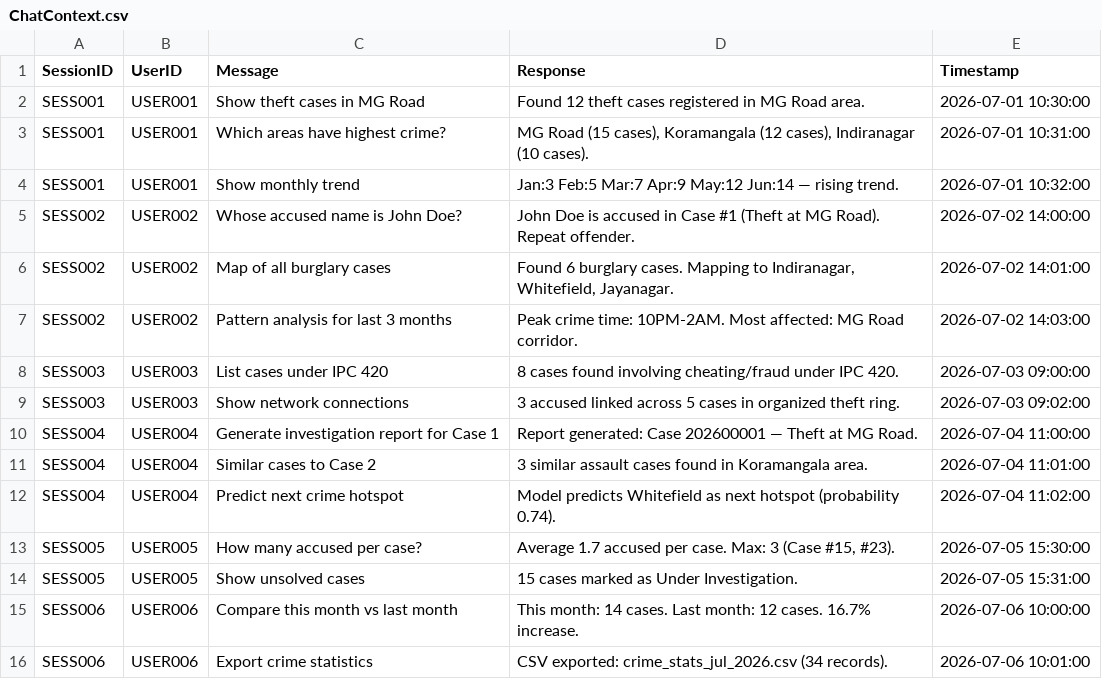
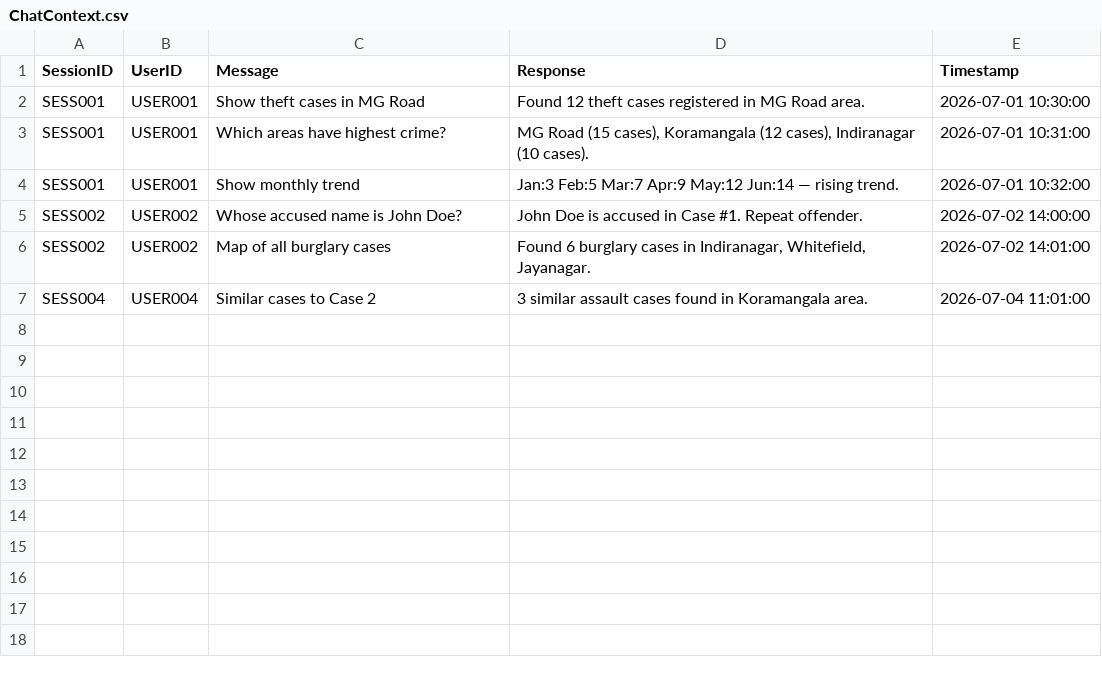
Before and after one commit to legacy-000/SurakshaAI, a CSV file: data/ChatContext.csv, drawn as a sheet.

```diff
--- a/data/ChatContext.csv
+++ b/data/ChatContext.csv
@@ -4,13 +4,4 @@ SESS001,USER001,Which areas have highest crime?,"MG Road (15 cases), Koramangala
 SESS001,USER001,Show monthly trend,Jan:3 Feb:5 Mar:7 Apr:9 May:12 Jun:14 — rising trend.,2026-07-01 10:32:00
-SESS002,USER002,Whose accused name is John Doe?,John Doe is accused in Case #1 (Theft at MG Road). Repeat offender.,2026-07-02 14:00:00
-SESS002,USER002,Map of all burglary cases,"Found 6 burglary cases. Mapping to Indiranagar, Whitefield, Jayanagar.",2026-07-02 14:01:00
-SESS002,USER002,Pattern analysis for last 3 months,Peak crime time: 10PM-2AM. Most affected: MG Road corridor.,2026-07-02 14:03:00
-SESS003,USER003,List cases under IPC 420,8 cases found involving cheating/fraud under IPC 420.,2026-07-03 09:00:00
-SESS003,USER003,Show network connections,3 accused linked across 5 cases in organized theft ring.,2026-07-03 09:02:00
-SESS004,USER004,Generate investigation report for Case 1,Report generated: Case 202600001 — Theft at MG Road.,2026-07-04 11:00:00
+SESS002,USER002,Whose accused name is John Doe?,John Doe is accused in Case #1. Repeat offender.,2026-07-02 14:00:00
+SESS002,USER002,Map of all burglary cases,"Found 6 burglary cases in Indiranagar, Whitefield, Jayanagar.",2026-07-02 14:01:00
 SESS004,USER004,Similar cases to Case 2,3 similar assault cases found in Koramangala area.,2026-07-04 11:01:00
-SESS004,USER004,Predict next crime hotspot,Model predicts Whitefield as next hotspot (probability 0.74).,2026-07-04 11:02:00
-SESS005,USER005,How many accused per case?,"Average 1.7 accused per case. Max: 3 (Case #15, #23).",2026-07-05 15:30:00
-SESS005,USER005,Show unsolved cases,15 cases marked as Under Investigation.,2026-07-05 15:31:00
-SESS006,USER006,Compare this month vs last month,This month: 14 cases. Last month: 12 cases. 16.7% increase.,2026-07-06 10:00:00
-SESS006,USER006,Export crime statistics,CSV exported: crime_stats_jul_2026.csv (34 records).,2026-07-06 10:01:00
```
Also changed, not shown: data/BehaviorProfile.csv, data/ChargesheetDetails.csv, 33 other files.
